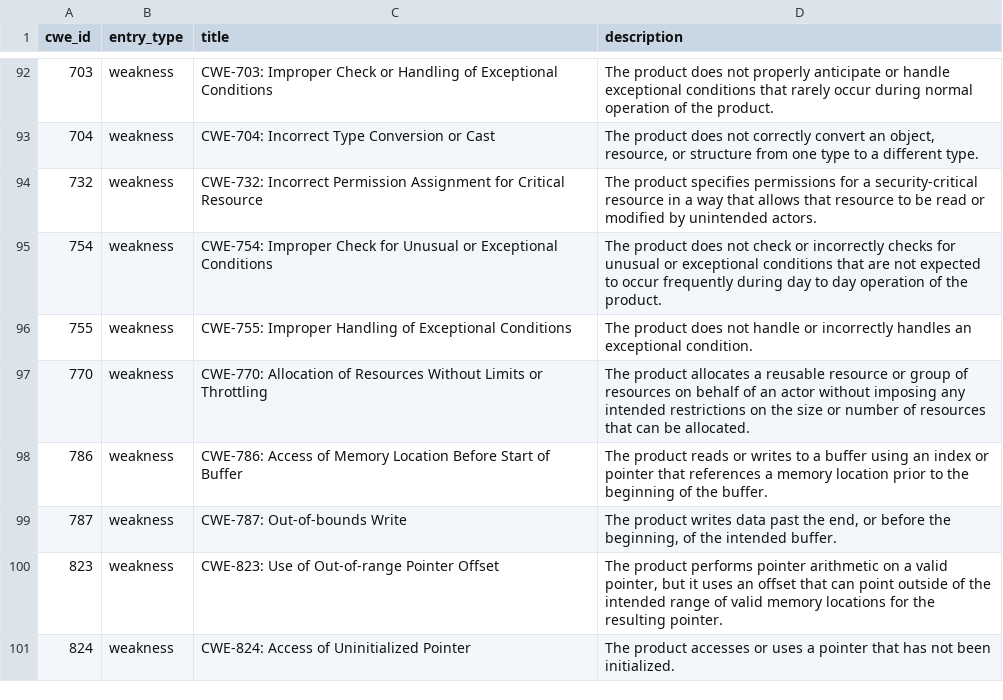
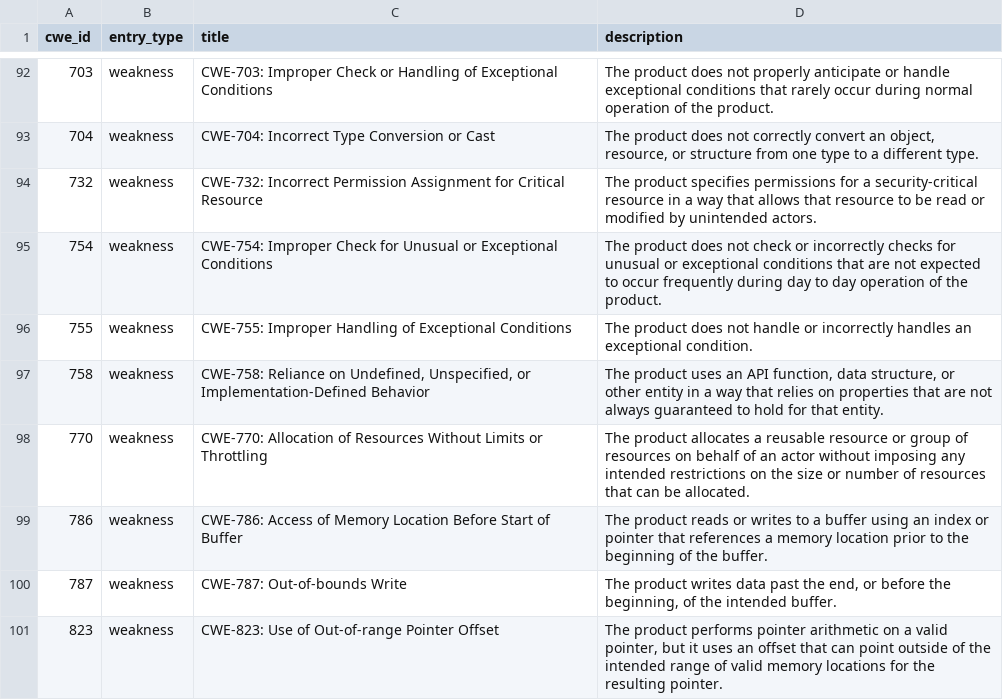
Before and after one commit to krn65/mpvd, a CSV file: cwe_data/firefox_esr-cwe_data.csv, drawn as a sheet; only a part is shown, gaps mark what is left out; the shorter side is filled out with more unchanged rows; the diff names each change by its address in the sheet, - before the commit and + after, or states it on an @@ line.

```diff
--- a/cwe_data/firefox_esr-cwe_data.csv
+++ b/cwe_data/firefox_esr-cwe_data.csv
+row 97: 758 | weakness | CWE-758: Reliance on Undefined, Unspecified, or Implementation-Defined Behavior | The product uses an API function, data structure, or other entity in a way that relies on properties that are not always guaranteed to hold for that entity.
```
Also changed, not shown: cwe_data/thunderbird-cwe_data.csv, product_data/firefoxos.csv, 24 other files.
